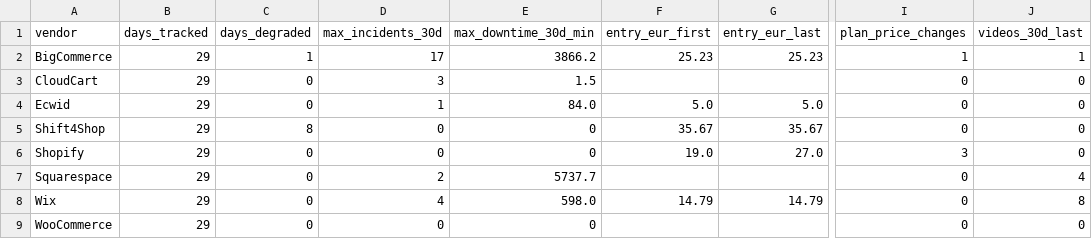
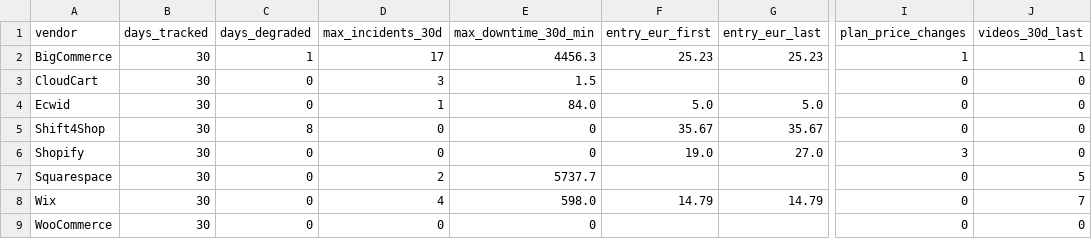
Before and after one commit to Emo-999/ecommerce-intelligence, a CSV file: exports/2026-10-summary.csv, drawn as a sheet; only a part is shown, gaps mark what is left out; the diff names each change by its address in the sheet, - before the commit and + after, or states it on an @@ line.

```diff
--- a/exports/2026-10-summary.csv
+++ b/exports/2026-10-summary.csv
-B2:B9 (days_tracked): 29
+B2:B9 (days_tracked): 30
-E2 (max_downtime_30d_min): 3866.2
+E2 (max_downtime_30d_min): 4456.3
-J7 (videos_30d_last): 4
+J7 (videos_30d_last): 5
-J8 (videos_30d_last): 8
+J8 (videos_30d_last): 7
```
Also changed, not shown: exports/2026-10-daily.csv, 10 other files.
